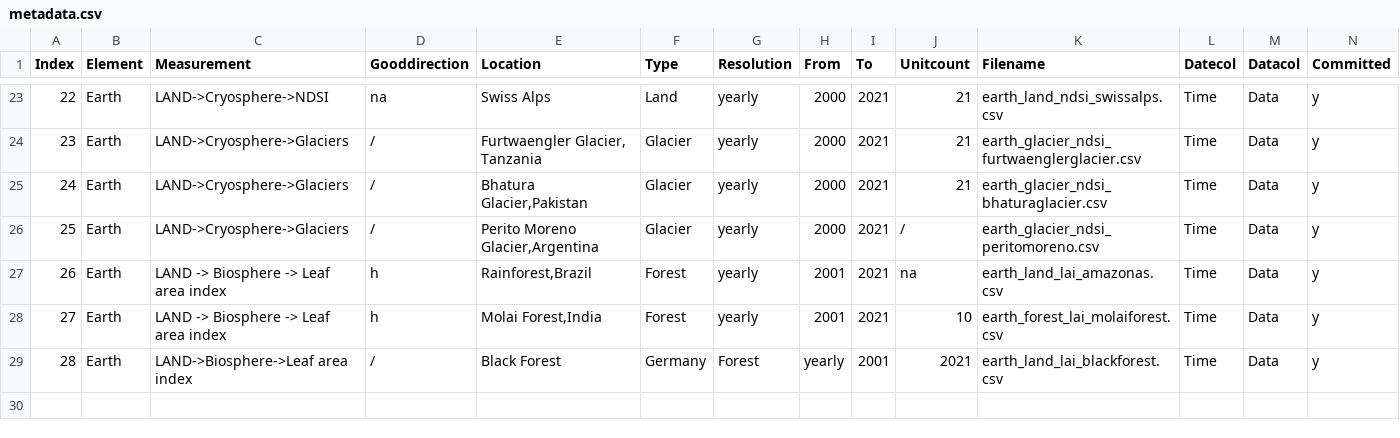
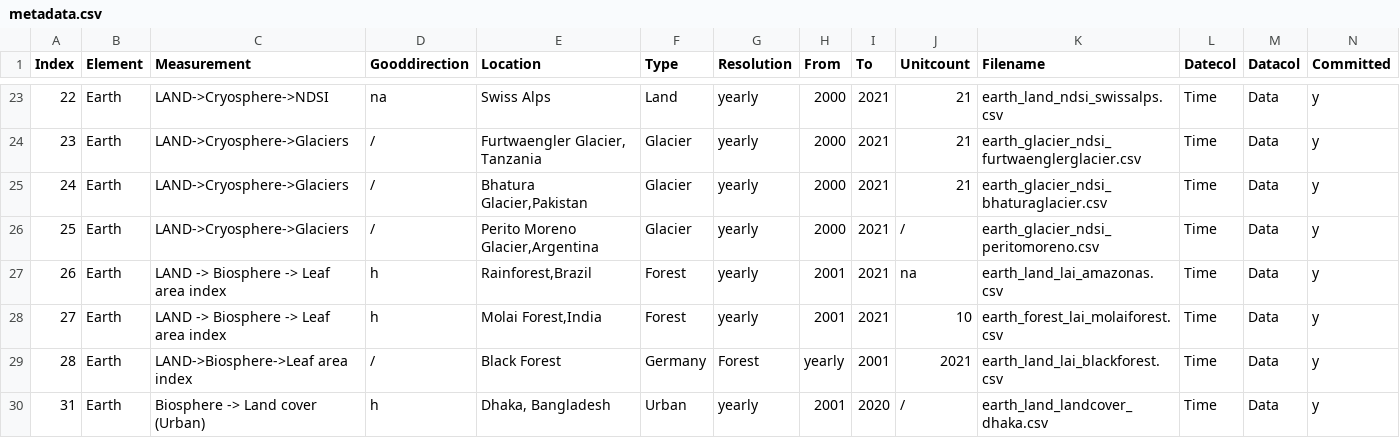
Before and after one commit to merlin-lacuna/stories-from-home-v1, a CSV file: data/metadata.csv, drawn as a sheet; only a part is shown, gaps mark what is left out; rows hold the shown columns only; the diff names each change by its address in the sheet, - before the commit and + after, or states it on an @@ line.

Commit message:
add metadata

```diff
--- a/data/metadata.csv
+++ b/data/metadata.csv
+row 30: 31 | Earth | Biosphere -> Land cover (Urban) | h | Dhaka, Bangladesh | Urban | yearly | 2001 | 2020 | / | earth_land_landcover_dhaka.csv | Time | Data | y
```
Also changed, not shown: 1 other file.
